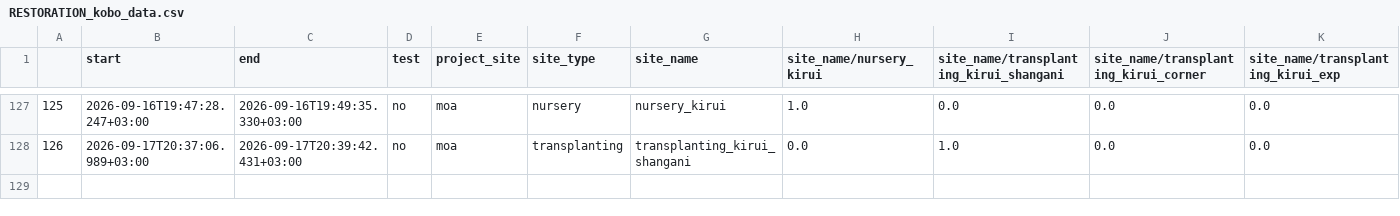
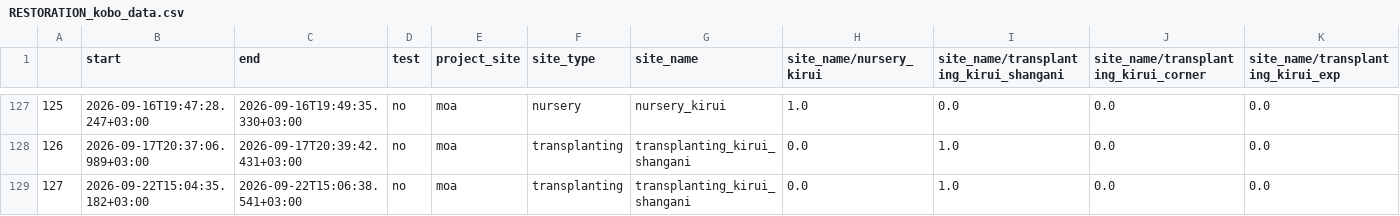
Before and after one commit to jungla/CatchViz, a CSV file: RESTORATION_kobo_data.csv, drawn as a sheet; only a part is shown, gaps mark what is left out; rows hold the shown columns only; the diff names each change by its address in the sheet, - before the commit and + after, or states it on an @@ line.

Commit message:
Daily Data Update

```diff
--- a/RESTORATION_kobo_data.csv
+++ b/RESTORATION_kobo_data.csv
+row 129: 127 | 2026-09-22T15:04:35.182+03:00 | 2026-09-22T15:06:38.541+03:00 | no | moa | transplanting | transplanting_kirui_shangani | 0.0 | 1.0 | 0.0 | 0.0
```
